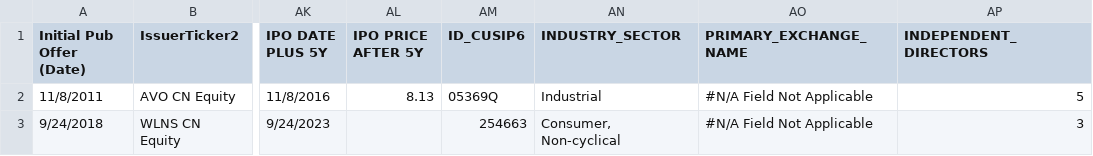
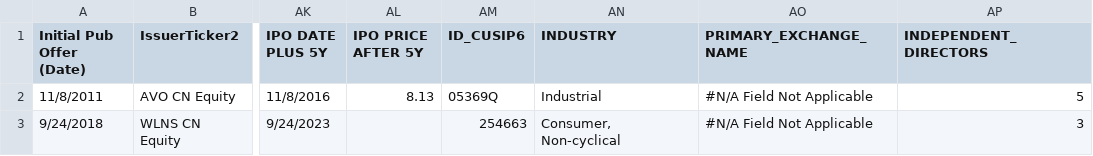
Before and after one commit to JoseDY24/wrds-data, a CSV file: bloomberg_filtered.csv, drawn as a sheet; only a part is shown, gaps mark what is left out; the diff names each change by its address in the sheet, - before the commit and + after, or states it on an @@ line.

Commit message:
Add files via upload

```diff
--- a/bloomberg_filtered.csv
+++ b/bloomberg_filtered.csv
-AN1: INDUSTRY_SECTOR
+AN1: INDUSTRY
```
